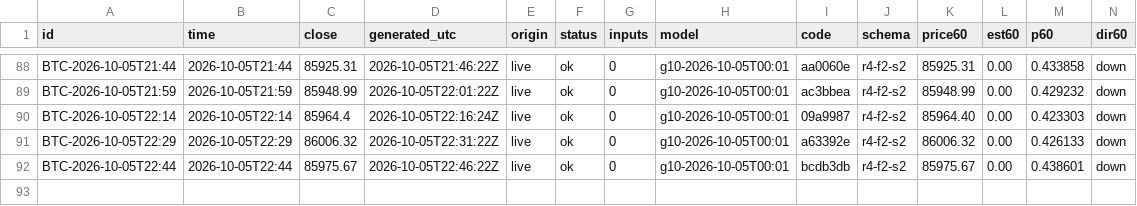
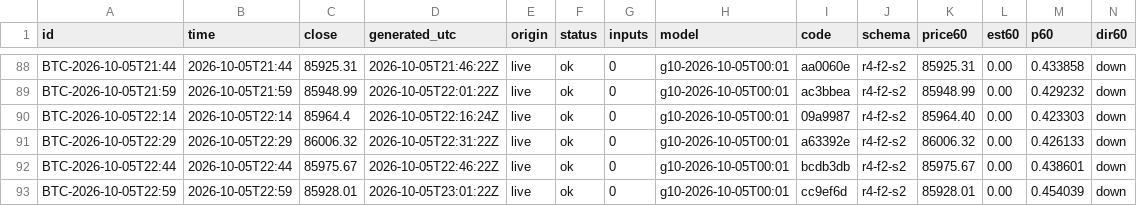
Before and after one commit to omidabduli/bitcoin-self-improving-prediction, a CSV file: data/predictions/2026-10-05.csv, drawn as a sheet; only a part is shown, gaps mark what is left out; rows hold the shown columns only; the diff names each change by its address in the sheet, - before the commit and + after, or states it on an @@ line.

```diff
--- a/data/predictions/2026-10-05.csv
+++ b/data/predictions/2026-10-05.csv
+row 93: BTC-2026-10-05T22:59 | 2026-10-05T22:59 | 85928.01 | 2026-10-05T23:01:22Z | live | ok | 0 | g10-2026-10-05T00:01 | cc9ef6d | r4-f2-s2 | 85928.01 | 0.00 | 0.454039 | down
```
Also changed, not shown: 3 other files.
